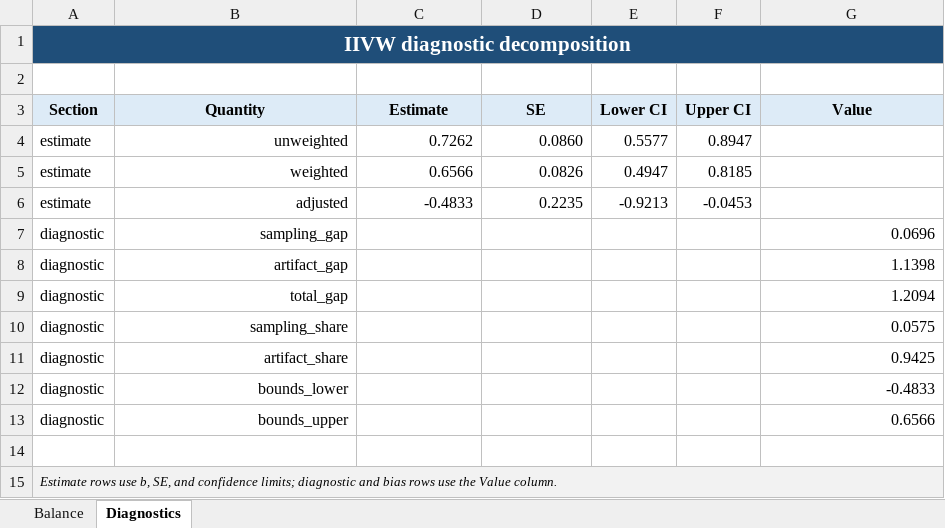
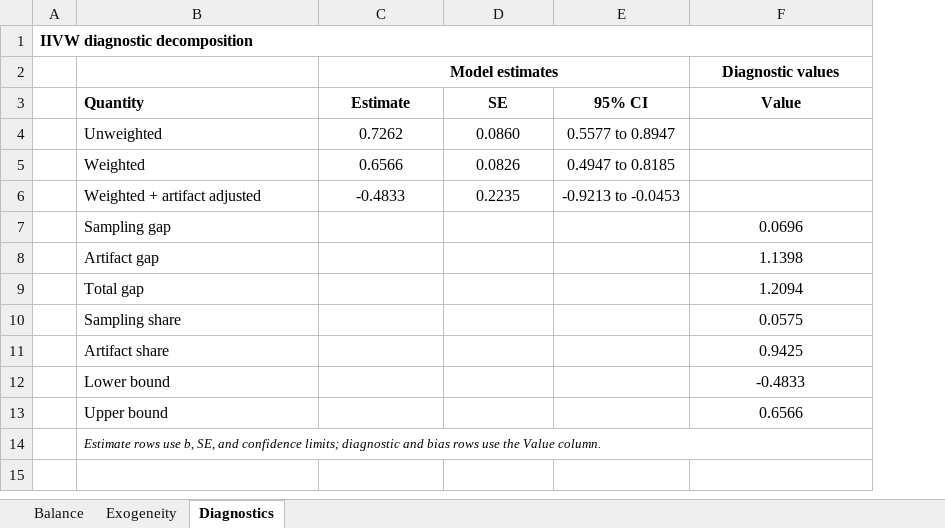
Before and after one commit to tpcopeland/Stata-Tools, an Excel workbook: iivw/demo/iivw_reporting_exports.xlsx, sheet Diagnostics, drawn as a sheet; values as stored, in another font and other column widths than the file's, no borders; removed rows and columns are numbered as before the commit, all else as after; the diff names each change by its address in the sheet, - before the commit and + after, or states it on an @@ line.

Commit message:
feat(iivw): expand exogtest, balance, diagnose with collect/export su...

```diff
--- a/iivw/demo/iivw_reporting_exports.xlsx (sheet Diagnostics)
+++ b/iivw/demo/iivw_reporting_exports.xlsx (sheet Diagnostics)
+sheet tab: Exogeneity
-column A (Section), row 1: IIVW diagnostic decomposition; rows 4-13: estimate | estimate | estimate | diagnostic | diagnostic | diagnostic | diagnostic | diagnostic | diagnostic | diagnostic
+column A, row 1: IIVW diagnostic decomposition
-column E (Lower CI), rows 4-6: 0.5577 | 0.4947 | -0.9213
-column F (Upper CI), rows 4-6: 0.8947 | 0.8185 | -0.0453
+column E (95% CI), rows 4-6: 0.5577 to 0.8947 | 0.4947 to 0.8185 | -0.9213 to -0.0453
-B1:D1 fill: #1F4E79
+B1:D1 fill: none
-F1 fill: #1F4E79
+F1 fill: none
-row 2: (empty)
+row 2:  |  | Model estimates |  |  | Diagnostic values
+C2:E2 merged
-B3:D3 fill: #DDEBF7
+B3:D3 fill: none
-B3 alignment: center
+B3 alignment: left
-F3 fill: #DDEBF7
+F3 fill: none
-B4 (Quantity): unweighted
+B4 (Quantity): Unweighted
-B4:B13 alignment: right
+B4:B13 alignment: left
-C4:D6 alignment: right
+C4:D6 alignment: center
-B5 (Quantity): weighted
+B5 (Quantity): Weighted
-B6 (Quantity): adjusted
+B6 (Quantity): Weighted + artifact adjusted
-B7 (Quantity): sampling_gap
+B7 (Quantity): Sampling gap
-F7:F13 alignment: right
+F7:F13 alignment: center
-B8 (Quantity): artifact_gap
+B8 (Quantity): Artifact gap
-B9 (Quantity): total_gap
+B9 (Quantity): Total gap
-B10 (Quantity): sampling_share
+B10 (Quantity): Sampling share
-B11 (Quantity): artifact_share
+B11 (Quantity): Artifact share
-B12 (Quantity): bounds_lower
+B12 (Quantity): Lower bound
-B13 (Quantity): bounds_upper
+B13 (Quantity): Upper bound
-B14 (Quantity): (empty)
+B14 (Quantity): Estimate rows use b, SE, and confidence limits; diagnostic and bias rows use the Value column.
+B14:F14 merged
-row 15: Estimate rows use b, SE, and confidence limits; diagnostic and bias rows use the Value column.
```
Also changed, not shown: sheet Balance, iivw/demo/iivw_results.xlsx, 26 other files.
